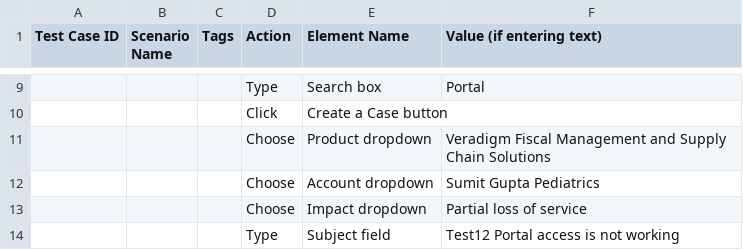
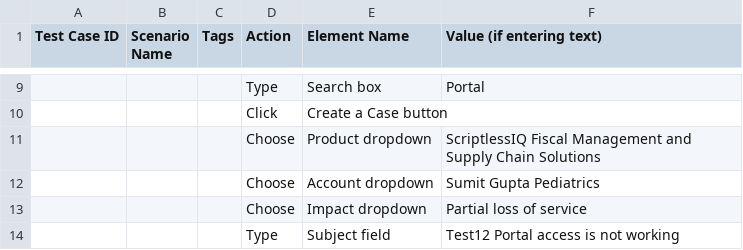
Before and after one commit to elesumit/UIAutomationHub-PW, a CSV file: tools/test-case-template-simple.csv, drawn as a sheet; only a part is shown, gaps mark what is left out; the diff names each change by its address in the sheet, - before the commit and + after, or states it on an @@ line.

```diff
--- a/tools/test-case-template-simple.csv
+++ b/tools/test-case-template-simple.csv
-F11 (Value (if entering text)): Veradigm Fiscal Management…
+F11 (Value (if entering text)): ScriptlessIQ Fiscal Management…
```
Also changed, not shown: tools/test-case-template.csv, 50 other files.
